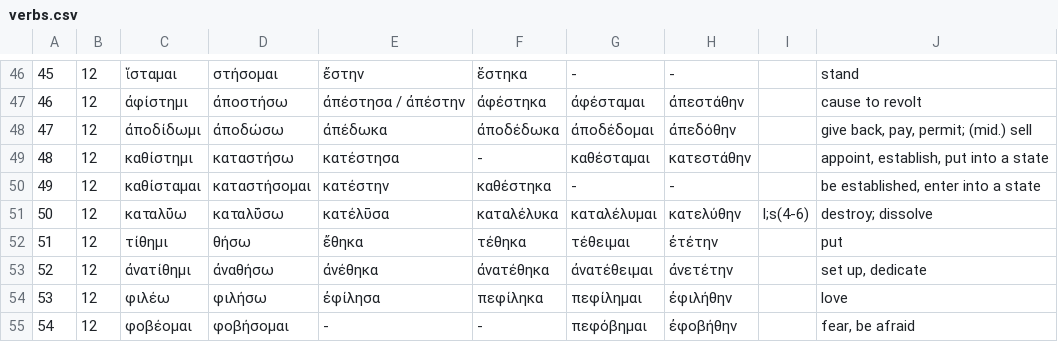
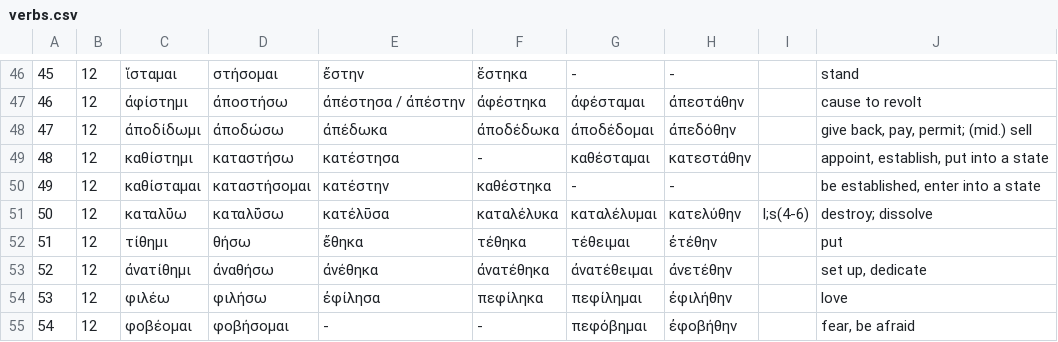
Before and after one commit to tallguy76/greekverbflashcards, a CSV file: verbs.csv, drawn as a sheet; only a part is shown, gaps mark what is left out; the diff names each change by its address in the sheet, - before the commit and + after, or states it on an @@ line.

Commit message:
fix ἐτέθην

```diff
--- a/verbs.csv
+++ b/verbs.csv
-H52: ἐτέτην
+H52: ἐτέθην
-H53: ἀνετέτην
+H53: ἀνετέθην
```
Also changed, not shown: 2 other files.
